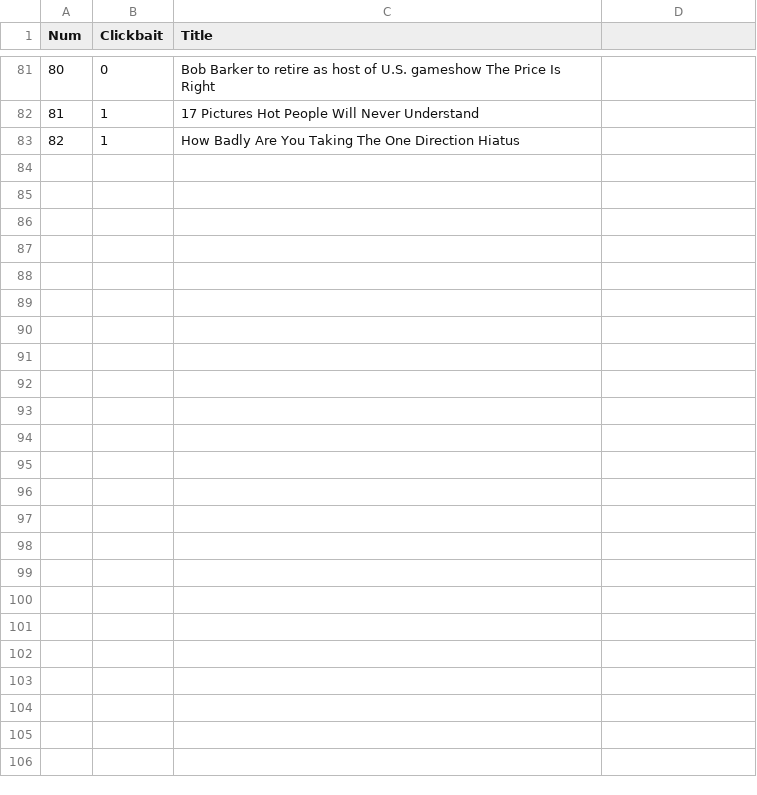
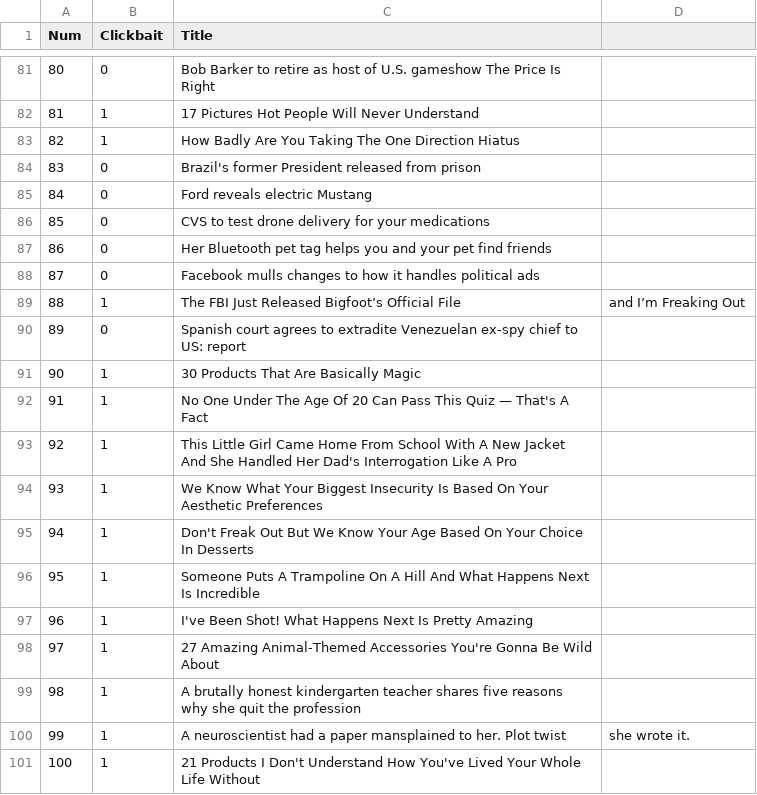
Before and after one commit to JBSTG/SeniorProject, a CSV file: Analyzer/clickbait_data.csv, drawn as a sheet; only a part is shown, gaps mark what is left out; the diff names each change by its address in the sheet, - before the commit and + after, or states it on an @@ line.

Commit message:
Updater analyzer files

```diff
--- a/Analyzer/clickbait_data.csv
+++ b/Analyzer/clickbait_data.csv
+row 84: 83 | 0 | Brazil's former President released from prison
+row 85: 84 | 0 | Ford reveals electric Mustang
+row 86: 85 | 0 | CVS to test drone delivery for your medications
+row 87: 86 | 0 | Her Bluetooth pet tag helps you and your pet find friends
+row 88: 87 | 0 | Facebook mulls changes to how it handles political ads
+row 89: 88 | 1 | The FBI Just Released Bigfoot’s Official File | and I’m Freaking Out
+row 90: 89 | 0 | Spanish court agrees to extradite Venezuelan ex-spy chief to US: report
+row 91: 90 | 1 | 30 Products That Are Basically Magic
+row 92: 91 | 1 | No One Under The Age Of 20 Can Pass This Quiz — That's A Fact
+row 93: 92 | 1 | This Little Girl Came Home From School With A New Jacket And She Handled Her Dad's Interrogation Like A Pro
+row 94: 93 | 1 | We Know What Your Biggest Insecurity Is Based On Your Aesthetic Preferences
+row 95: 94 | 1 | Don't Freak Out But We Know Your Age Based On Your Choice In Desserts
+row 96: 95 | 1 | Someone Puts A Trampoline On A Hill And What Happens Next Is Incredible
+row 97: 96 | 1 | I've Been Shot! What Happens Next Is Pretty Amazing
+row 98: 97 | 1 | 27 Amazing Animal-Themed Accessories You're Gonna Be Wild About
+row 99: 98 | 1 | A brutally honest kindergarten teacher shares five reasons why she quit the profession
+row 100: 99 | 1 | A neuroscientist had a paper mansplained to her. Plot twist | she wrote it.
+row 101: 100 | 1 | 21 Products I Don't Understand How You've Lived Your Whole Life Without
```
Also changed, not shown: 2 other files.
